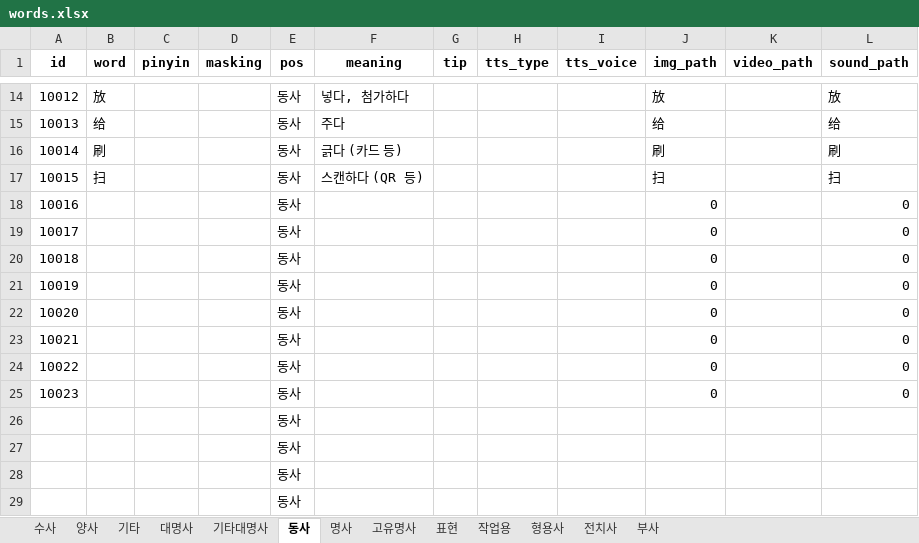
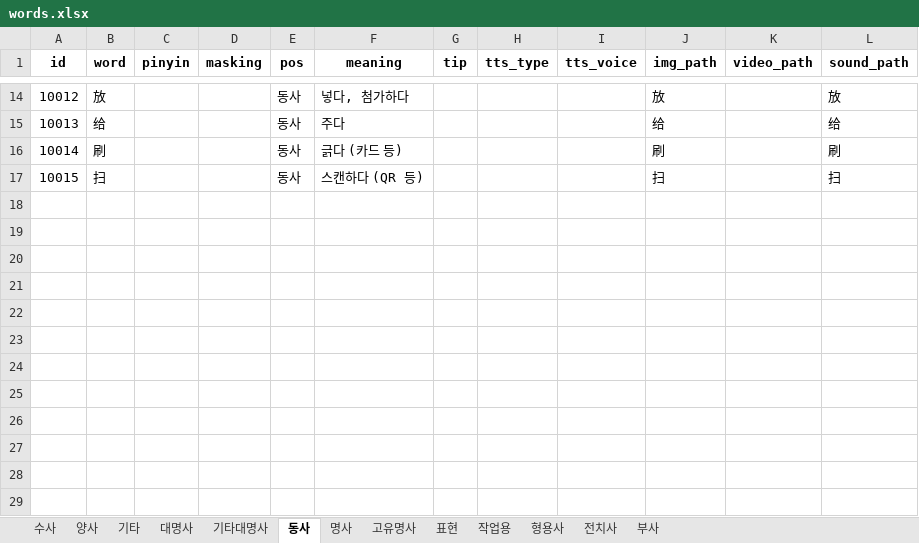
Before and after one commit to curryboy371/LVPD_Studio, an Excel workbook: resource/table/words.xlsx, sheet 동사, drawn as a sheet; only a part is shown, gaps mark what is left out; values as stored, in another font and other column widths than the file's, no borders; the diff names each change by its address in the sheet, - before the commit and + after, or states it on an @@ line.

```diff
--- a/resource/table/words.xlsx (sheet 동사)
+++ b/resource/table/words.xlsx (sheet 동사)
-row 18: 10016 |  |  |  | 동사 |  |  |  |  | 0 |  | 0
-row 19: 10017 |  |  |  | 동사 |  |  |  |  | 0 |  | 0
-row 20: 10018 |  |  |  | 동사 |  |  |  |  | 0 |  | 0
-row 21: 10019 |  |  |  | 동사 |  |  |  |  | 0 |  | 0
-row 22: 10020 |  |  |  | 동사 |  |  |  |  | 0 |  | 0
-row 23: 10021 |  |  |  | 동사 |  |  |  |  | 0 |  | 0
-row 24: 10022 |  |  |  | 동사 |  |  |  |  | 0 |  | 0
-row 25: 10023 |  |  |  | 동사 |  |  |  |  | 0 |  | 0
-row 26:  |  |  |  | 동사
-row 27:  |  |  |  | 동사
-row 28:  |  |  |  | 동사
-row 29:  |  |  |  | 동사
```
Also changed, not shown: sheet 작업용, sheet 고유명사, sheet 명사, sheet 부사, sheet 형용사, sheet 양사, 2 more sheets, resource/table/base_sentences.xlsx, resource/table/ko_narration_lines.xlsx, 52 other files.
